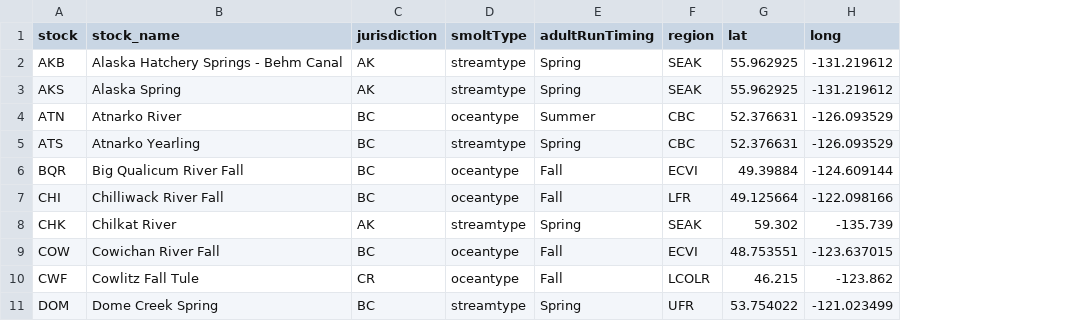
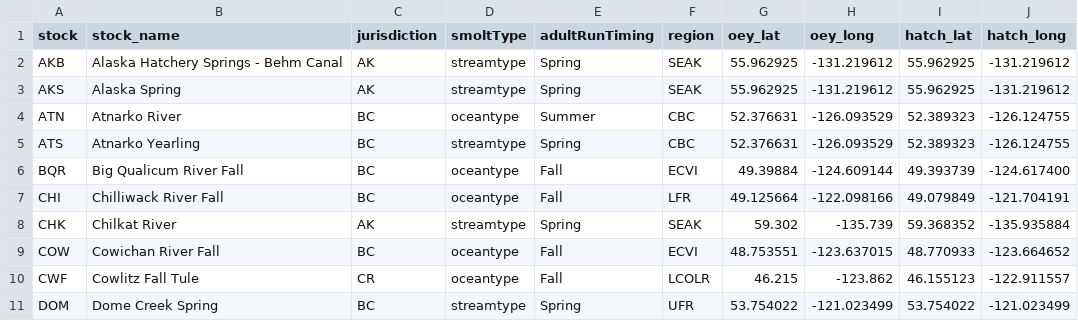
Before and after one commit to CamFreshwater/chinDyn, a CSV file: data/salmonData/metadata_clean.csv, drawn as a sheet; only a part is shown; the diff names each change by its address in the sheet, - before the commit and + after, or states it on an @@ line.

Commit message:
add hatchery lat/longs for map

```diff
--- a/data/salmonData/metadata_clean.csv
+++ b/data/salmonData/metadata_clean.csv
+column I (hatch_lat), rows 2-11: 55.962925 | 55.962925 | 52.389323 | 52.389323 | 49.393739 | 49.079849 | 59.368352 | 48.770933 | 46.155123 | 53.754022
+column J (hatch_long), rows 2-11: -131.219612 | -131.219612 | -126.124755 | -126.124755 | -124.617400 | -121.704191 | -135.935884 | -123.664652 | -122.911557 | -121.023499
-G1: lat
+G1: oey_lat
-H1: long
+H1: oey_long
```
